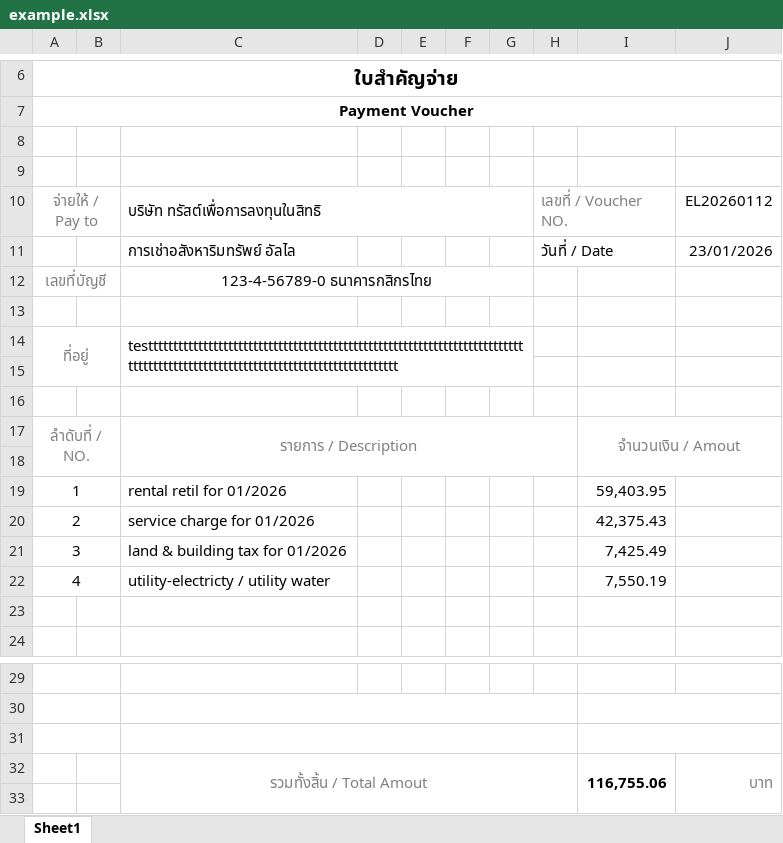
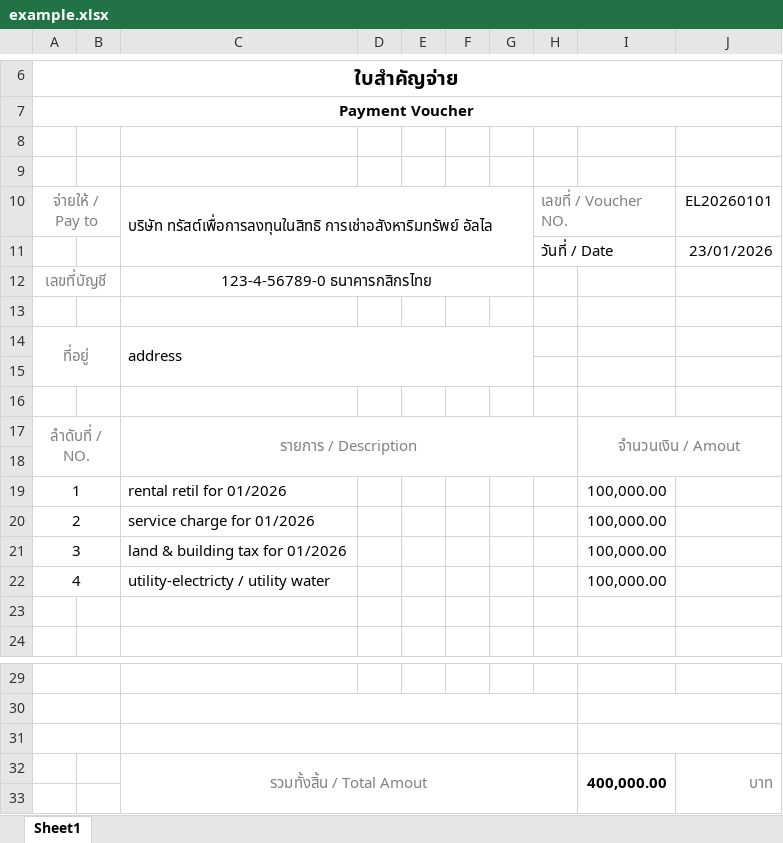
Before and after one commit to eimaths-th/infinitebrain-backoffice, an Excel workbook: docs/example.xlsx, sheet Sheet1, drawn as a sheet; only a part is shown, gaps mark what is left out; values as stored, in another font and other column widths than the file's, no borders; charts and pictures not drawn; the diff names each change by its address in the sheet, - before the commit and + after, or states it on an @@ line.

Commit message:
add example.xlsx

```diff
--- a/docs/example.xlsx (sheet Sheet1)
+++ b/docs/example.xlsx (sheet Sheet1)
-C10: บริษัท ทรัสต์เพื่อการลงทุนในสิทธิ
+C10: บริษัท ทรัสต์เพื่อการลงทุนในสิทธิ การเช่าอสังหาริมทรัพย์ อัลไล
-C10:G10 merged
+C10:G11 merged
-J10: EL20260112
+J10: EL20260101
-C11: การเช่าอสังหาริมทรัพย์ อัลไล
+C11: (empty)
-C14: testtttttttttttttttttttttttttttttttttttttttttttttttttttttttttttttttttttttttttttttttttttttttttttttttttttttttttttttttttttttttttttttttt
+C14: address
-I19: 59,403.95
+I19: 100,000.00
-I20: 42,375.43
+I20: 100,000.00
-I21: 7,425.49
+I21: 100,000.00
-I22: 7,550.19
+I22: 100,000.00
-I32: 116,755.06
+I32: 400,000.00
```
